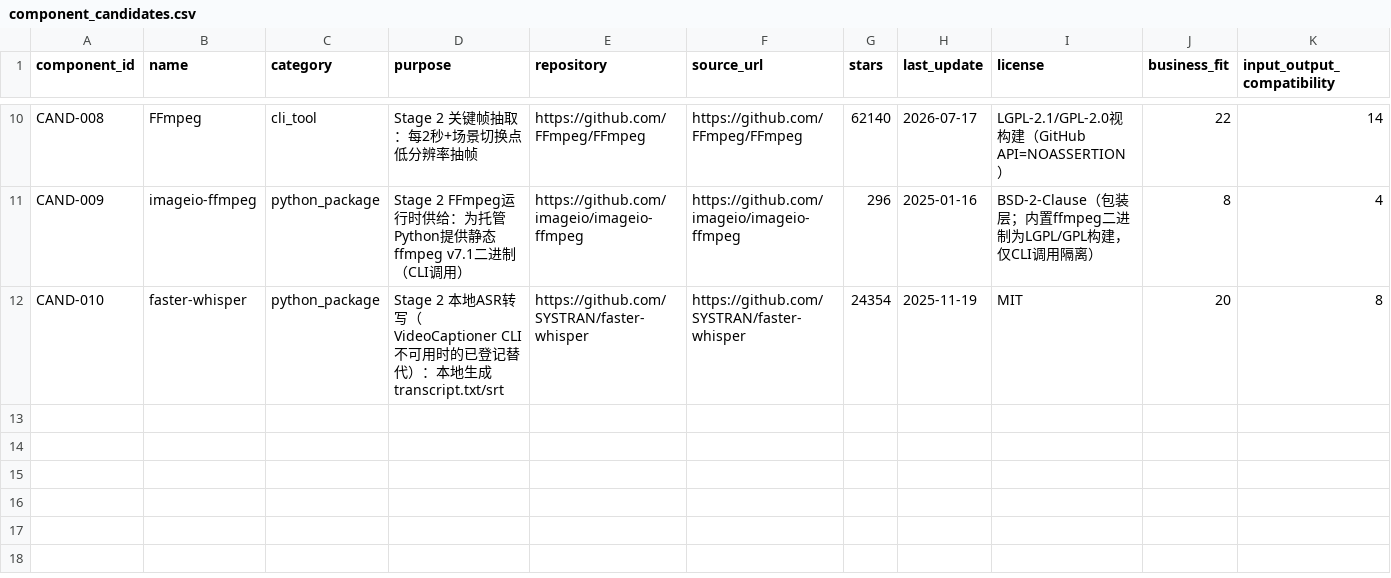
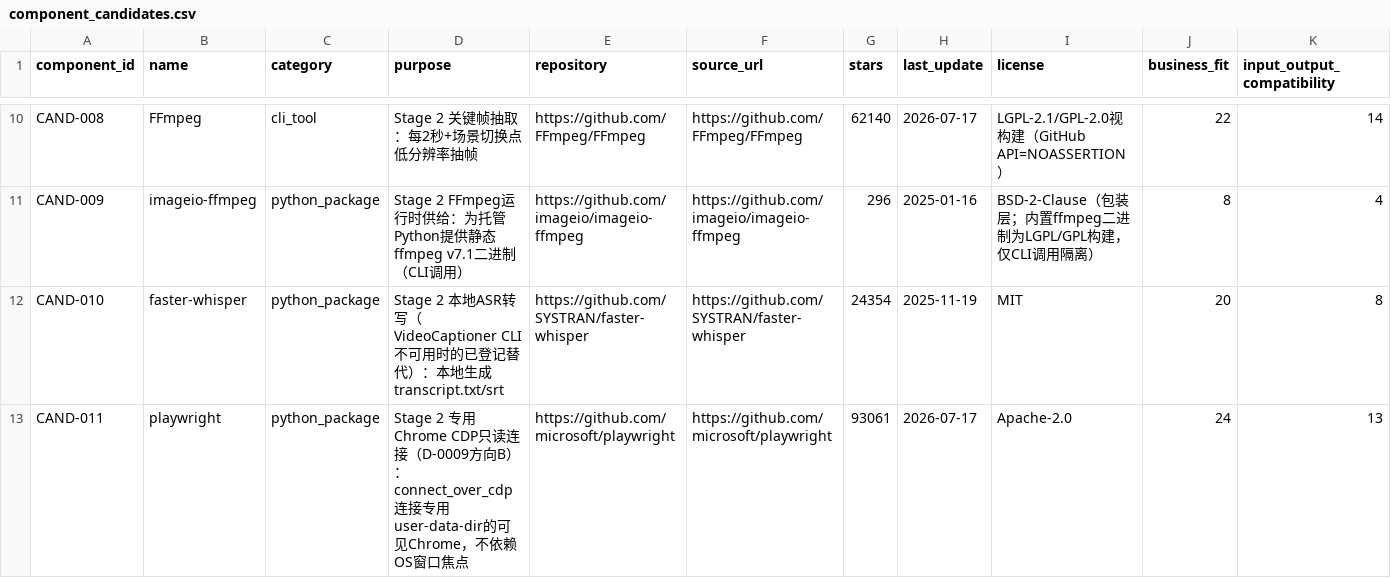
Before and after one commit to zaoshuidy/ai-mcn, a CSV file: registry/component_candidates.csv, drawn as a sheet; only a part is shown, gaps mark what is left out; rows hold the shown columns only; the diff names each change by its address in the sheet, - before the commit and + after, or states it on an @@ line.

```diff
--- a/registry/component_candidates.csv
+++ b/registry/component_candidates.csv
+row 13: CAND-011 | playwright | python_package | Stage 2 专用Chrome CDP只读连接（D-0009方向B）：connect_over_cdp连接专用user-data-dir的可见Chrome，不依赖OS窗口焦点 | https://github.com/microsoft/playwright | https://github.com/microsoft/playwright | 93061 | 2026-07-17 | Apache-2.0 | 24 | 13
```
Also changed, not shown: 20 other files.
